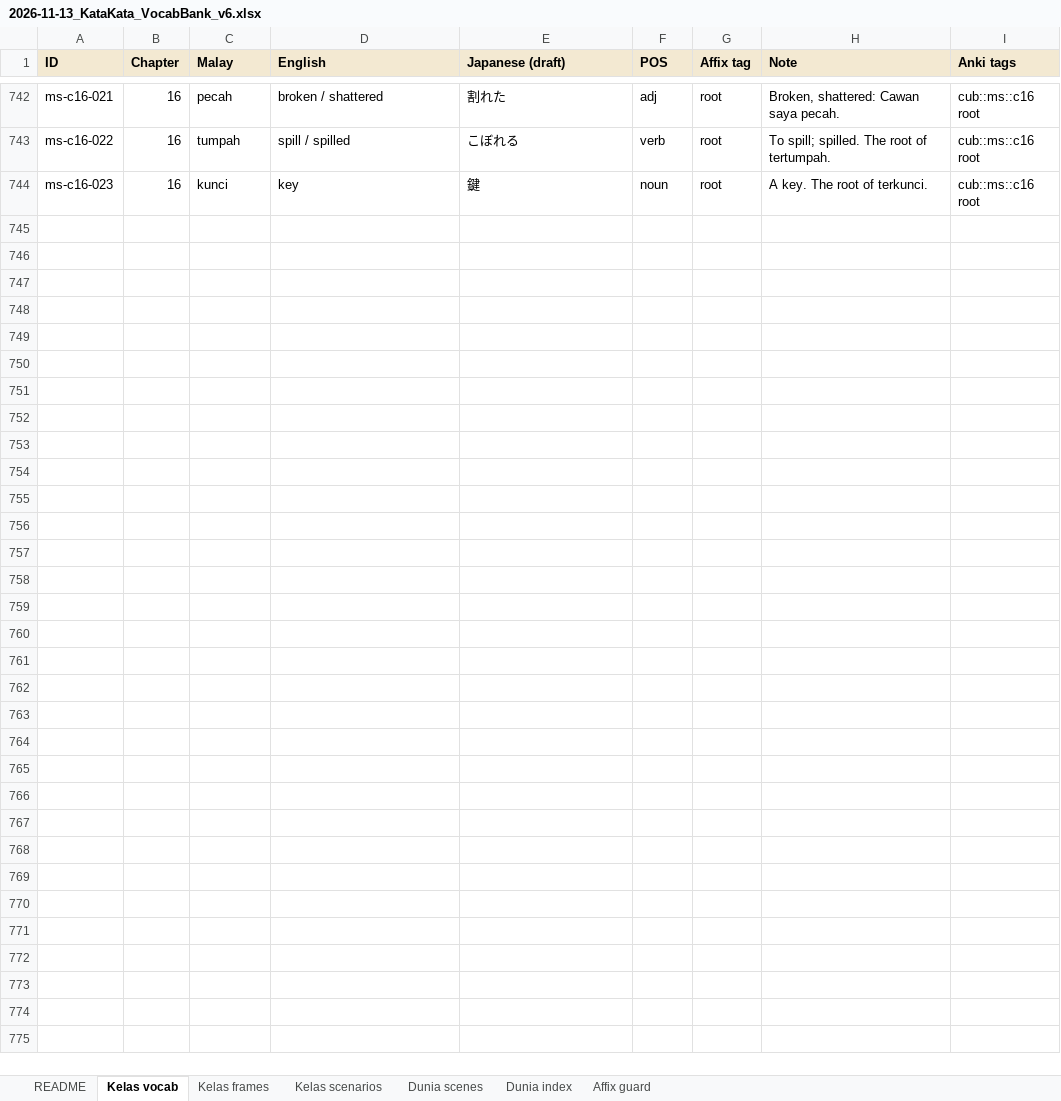
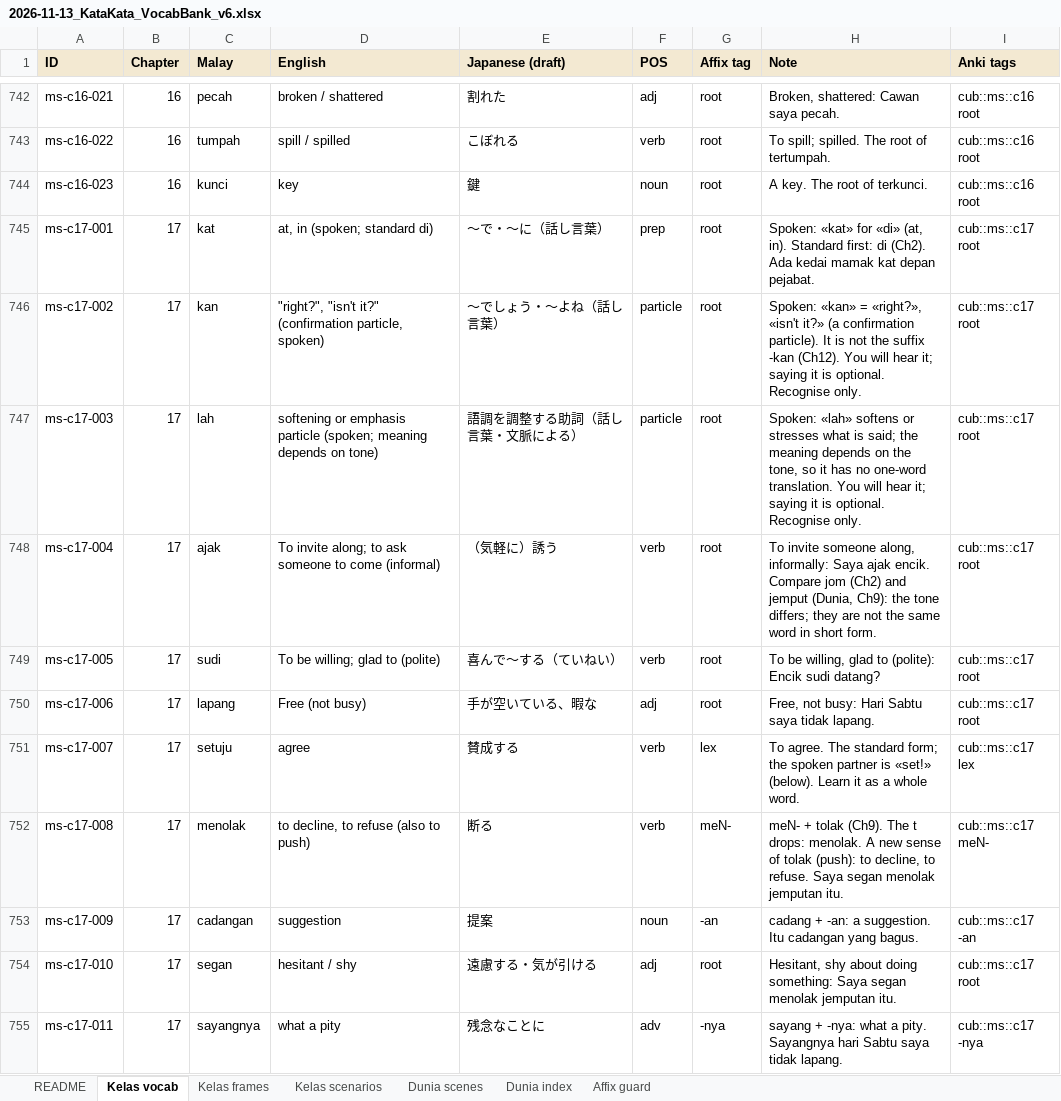
Before and after one commit to Nagatake-vonHatsune/katakata, an Excel workbook: content/source/2026-11-13_KataKata_VocabBank_v6.xlsx, sheet Kelas vocab, drawn as a sheet; only a part is shown, gaps mark what is left out; values as stored, in another font and other column widths than the file's, no borders; the diff covers the shown part only; the diff names each change by its address in the sheet, - before the commit and + after, or states it on an @@ line.

```diff
--- a/content/source/2026-11-13_KataKata_VocabBank_v6.xlsx (sheet Kelas vocab)
+++ b/content/source/2026-11-13_KataKata_VocabBank_v6.xlsx (sheet Kelas vocab)
+row 745: ms-c17-001 | 17 | kat | at, in (spoken; standard di) | 〜で・〜に（話し言葉） | prep | root | Spoken: «kat» for «di» (at, in). Standard first: di (Ch2). Ada kedai mamak kat depan pejabat. | cub::ms::c17 root
+row 746: ms-c17-002 | 17 | kan | "right?", "isn't it?" (confirmation particle, spoken) | 〜でしょう・〜よね（話し言葉） | particle | root | Spoken: «kan» = «right?», «isn't it?» (a confirmation particle). It is not the suffix -kan (Ch12). You will hear it; saying it is optional. Recognise only. | cub::ms::c17 root
+row 747: ms-c17-003 | 17 | lah | softening or emphasis particle (spoken; meaning depends on tone) | 語調を調整する助詞（話し言葉・文脈による） | particle | root | Spoken: «lah» softens or stresses what is said; the meaning depends on the tone, so it has no one-word translation. You will hear it; saying it is optional. Recognise only. | cub::ms::c17 root
+row 748: ms-c17-004 | 17 | ajak | To invite along; to ask someone to come (informal) | （気軽に）誘う | verb | root | To invite someone along, informally: Saya ajak encik. Compare jom (Ch2) and jemput (Dunia, Ch9): the tone differs; they are not the same word in short form. | cub::ms::c17 root
+row 749: ms-c17-005 | 17 | sudi | To be willing; glad to (polite) | 喜んで〜する（ていねい） | verb | root | To be willing, glad to (polite): Encik sudi datang? | cub::ms::c17 root
+row 750: ms-c17-006 | 17 | lapang | Free (not busy) | 手が空いている、暇な | adj | root | Free, not busy: Hari Sabtu saya tidak lapang. | cub::ms::c17 root
+row 751: ms-c17-007 | 17 | setuju | agree | 賛成する | verb | lex | To agree. The standard form; the spoken partner is «set!» (below). Learn it as a whole word. | cub::ms::c17 lex
+row 752: ms-c17-008 | 17 | menolak | to decline, to refuse (also to push) | 断る | verb | meN- | meN- + tolak (Ch9). The t drops: menolak. A new sense of tolak (push): to decline, to refuse. Saya segan menolak jemputan itu. | cub::ms::c17 meN-
+row 753: ms-c17-009 | 17 | cadangan | suggestion | 提案 | noun | -an | cadang + -an: a suggestion. Itu cadangan yang bagus. | cub::ms::c17 -an
+row 754: ms-c17-010 | 17 | segan | hesitant / shy | 遠慮する・気が引ける | adj | root | Hesitant, shy about doing something: Saya segan menolak jemputan itu. | cub::ms::c17 root
+row 755: ms-c17-011 | 17 | sayangnya | what a pity | 残念なことに | adv | -nya | sayang + -nya: what a pity. Sayangnya hari Sabtu saya tidak lapang. | cub::ms::c17 -nya
```
Also changed, not shown: 11 added rows elsewhere in this sheet, sheet Kelas scenarios, sheet Kelas frames, sheet README, 7 other files.
